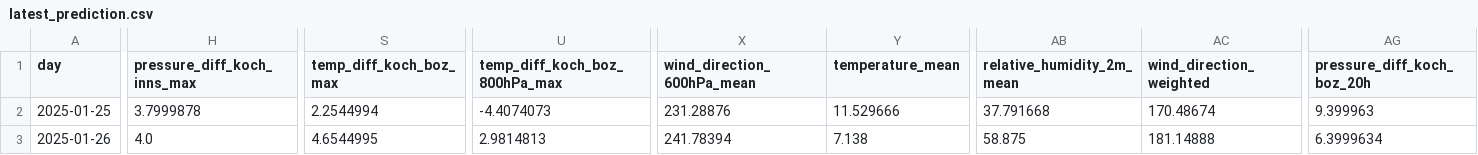
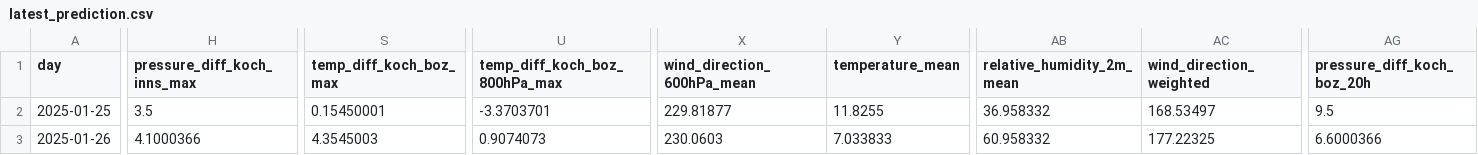
Before and after one commit to christian-fey/Koechelt_der_Kochel, a CSV file: latest_prediction.csv, drawn as a sheet; only a part is shown, gaps mark what is left out; the diff covers the shown part only; the diff names each change by its address in the sheet, - before the commit and + after, or states it on an @@ line.

```diff
--- a/latest_prediction.csv
+++ b/latest_prediction.csv
-H2 (pressure_diff_koch_inns_max): 3.7999878
+H2 (pressure_diff_koch_inns_max): 3.5
-S2 (temp_diff_koch_boz_max): 2.2544994
+S2 (temp_diff_koch_boz_max): 0.15450001
-U2 (temp_diff_koch_boz_800hPa_max): -4.4074073
+U2 (temp_diff_koch_boz_800hPa_max): -3.3703701
-X2 (wind_direction_600hPa_mean): 231.28876
+X2 (wind_direction_600hPa_mean): 229.81877
-Y2 (temperature_mean): 11.529666
+Y2 (temperature_mean): 11.8255
-AB2 (relative_humidity_2m_mean): 37.791668
+AB2 (relative_humidity_2m_mean): 36.958332
-AC2 (wind_direction_weighted): 170.48674
+AC2 (wind_direction_weighted): 168.53497
-AG2 (pressure_diff_koch_boz_20h): 9.399963
+AG2 (pressure_diff_koch_boz_20h): 9.5
-H3 (pressure_diff_koch_inns_max): 4.0
+H3 (pressure_diff_koch_inns_max): 4.1000366
-S3 (temp_diff_koch_boz_max): 4.6544995
+S3 (temp_diff_koch_boz_max): 4.3545003
-U3 (temp_diff_koch_boz_800hPa_max): 2.9814813
+U3 (temp_diff_koch_boz_800hPa_max): 0.9074073
-X3 (wind_direction_600hPa_mean): 241.78394
+X3 (wind_direction_600hPa_mean): 230.0603
-Y3 (temperature_mean): 7.138
+Y3 (temperature_mean): 7.033833
-AB3 (relative_humidity_2m_mean): 58.875
+AB3 (relative_humidity_2m_mean): 60.958332
-AC3 (wind_direction_weighted): 181.14888
+AC3 (wind_direction_weighted): 177.22325
-AG3 (pressure_diff_koch_boz_20h): 6.3999634
+AG3 (pressure_diff_koch_boz_20h): 6.6000366
```
Also changed, not shown: 62 edited cells elsewhere in this file, 1 other file.
